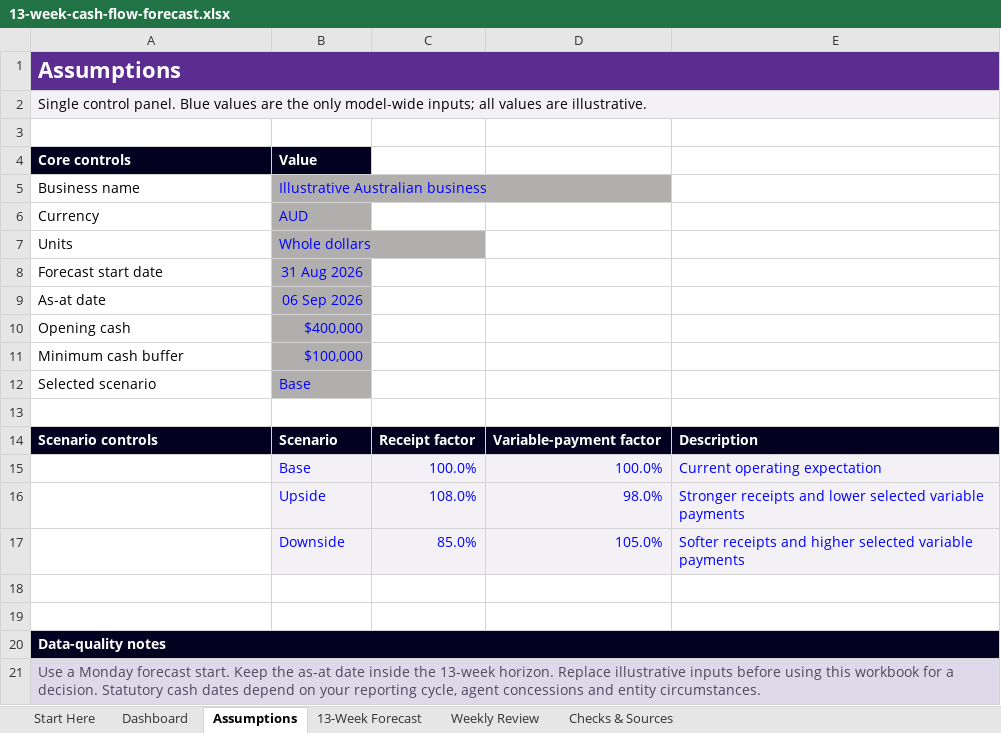
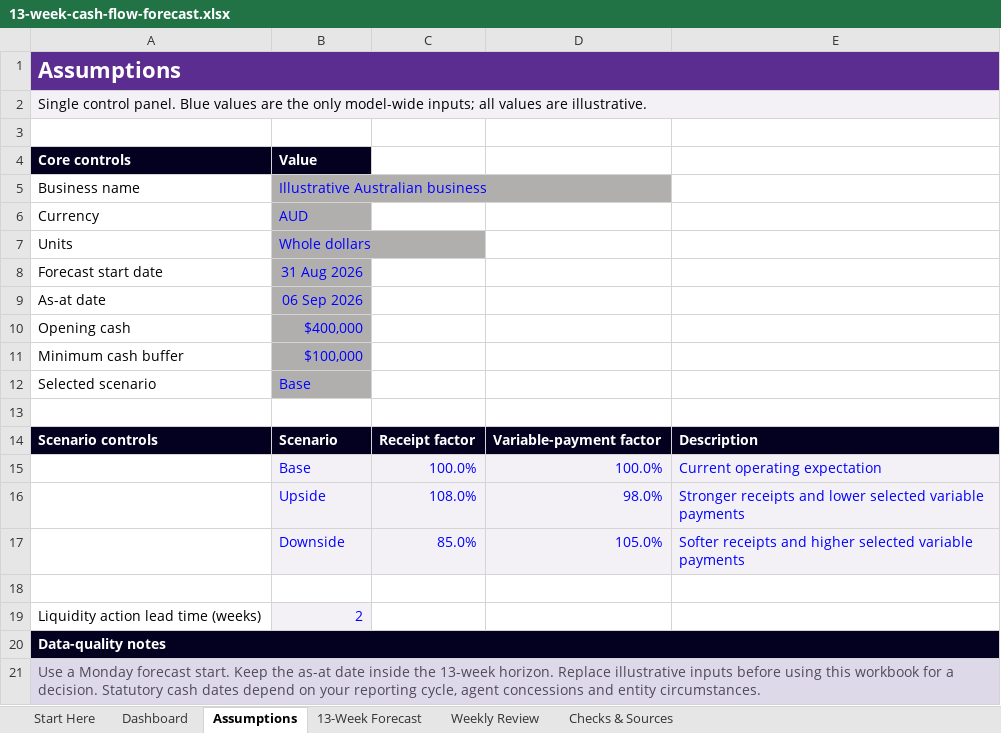
Before and after one commit to ryanduguid/Ozzit, an Excel workbook: templates/13-week-cash-flow-forecast.xlsx, sheet Assumptions, drawn as a sheet; values as stored, in another font and other column widths than the file's, no borders; the diff names each change by its address in the sheet, - before the commit and + after, or states it on an @@ line.

```diff
--- a/templates/13-week-cash-flow-forecast.xlsx (sheet Assumptions)
+++ b/templates/13-week-cash-flow-forecast.xlsx (sheet Assumptions)
-row 19: (empty)
+row 19: Liquidity action lead time (weeks) | 2
-B19 fill: none
+B19 fill: #F3F1F6
```
Also changed, not shown: sheet Dashboard, sheet Weekly Review, sheet Start Here, formulas that keep their value, charts or pictures, 2 other files.
